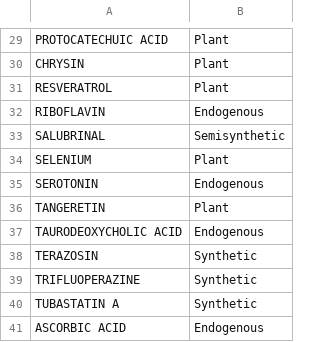
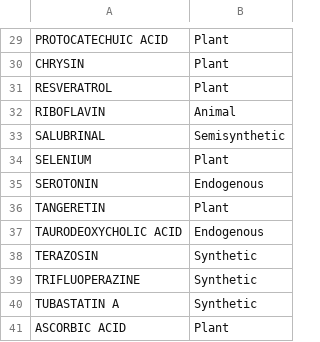
Before and after one commit to seoanezonjic/comp_neuro, a CSV file: data/Compounds_dgidb_chemical_source.csv, drawn as a sheet; only a part is shown, gaps mark what is left out.

Commit message:
Updated compound groups

```diff
--- a/data/Compounds_dgidb_chemical_source.csv
+++ b/data/Compounds_dgidb_chemical_source.csv
@@ -31,3 +31,3 @@ CHRYSIN;Plant
 RESVERATROL;Plant
-RIBOFLAVIN;Endogenous
+RIBOFLAVIN;Animal
 SALUBRINAL;Semisynthetic
@@ -40,2 +40,2 @@ TRIFLUOPERAZINE;Synthetic
 TUBASTATIN A;Synthetic
-ASCORBIC ACID;Endogenous
+ASCORBIC ACID;Plant
```
Also changed, not shown: 3 other files.
